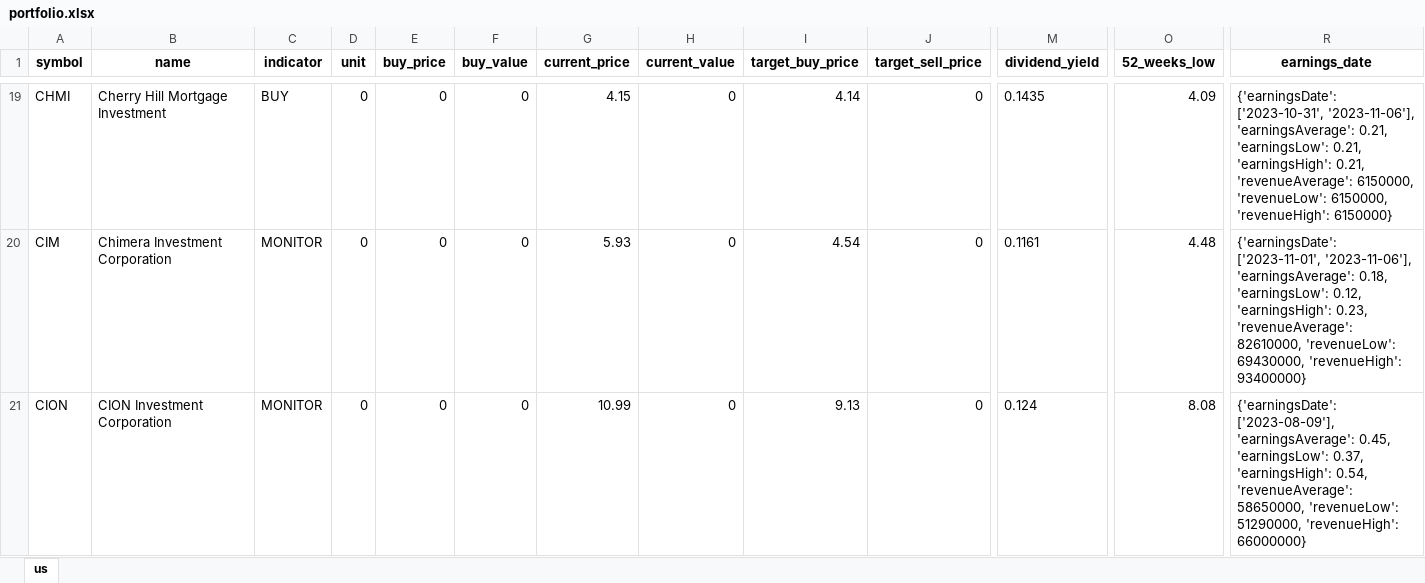
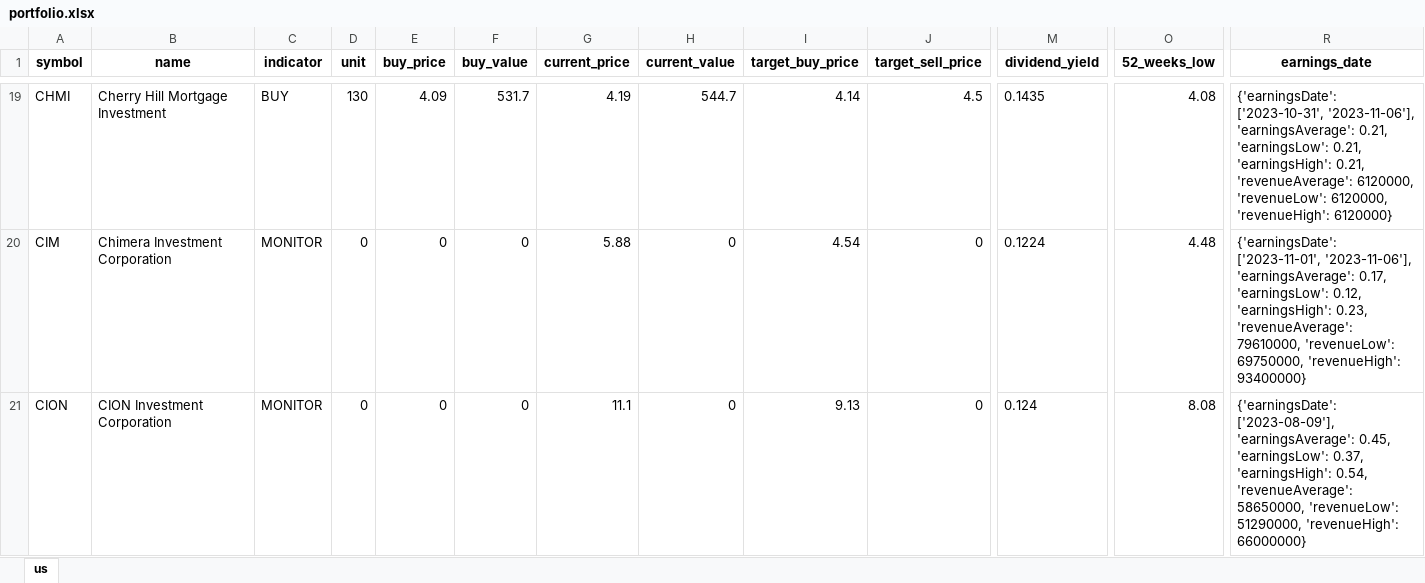
Before and after one commit to alpha2phi-platform/alphalib, an Excel workbook: data/portfolio.xlsx, sheet us, drawn as a sheet; only a part is shown, gaps mark what is left out; values as stored, in another font and other column widths than the file's, no borders; the diff covers the shown part only; the diff names each change by its address in the sheet, - before the commit and + after, or states it on an @@ line.

```diff
--- a/data/portfolio.xlsx (sheet us)
+++ b/data/portfolio.xlsx (sheet us)
-D19 (unit): 0
+D19 (unit): 130
-E19 (buy_price): 0
+E19 (buy_price): 4.09
-F19 (buy_value): 0
+F19 (buy_value): 531.7
-G19 (current_price): 4.15
+G19 (current_price): 4.19
-H19 (current_value): 0
+H19 (current_value): 544.7
-J19 (target_sell_price): 0
+J19 (target_sell_price): 4.5
-O19 (52_weeks_low): 4.09
+O19 (52_weeks_low): 4.08
-R19 (earnings_date): …0.21, 'revenueAverage': 6150000, 'revenueLow': 6150000, 'revenueHigh': 6150000}
+R19 (earnings_date): …0.21, 'revenueAverage': 6120000, 'revenueLow': 6120000, 'revenueHigh': 6120000}
-G20 (current_price): 5.93
+G20 (current_price): 5.88
-M20 (dividend_yield): 0.1161
+M20 (dividend_yield): 0.1224
-R20 (earnings_date): …'2023-11-06'], 'earningsAverage': 0.18, 'earningsLow': 0.12, 'earningsHigh': 0.23, 'revenueAverage': 82610000, 'revenueLow': 69430000, 'revenueHigh': 93400000}
+R20 (earnings_date): …'2023-11-06'], 'earningsAverage': 0.17, 'earningsLow': 0.12, 'earningsHigh': 0.23, 'revenueAverage': 79610000, 'revenueLow': 69750000, 'revenueHigh': 93400000}
-G21 (current_price): 10.99
+G21 (current_price): 11.1
```
Also changed, not shown: 141 edited cells elsewhere in this sheet, 3 other files.
